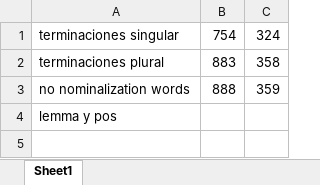
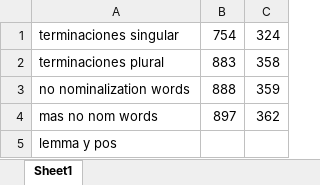
Before and after one commit to no-you-shouldnt/Trabajo_final, an Excel workbook: tabla numeros nominalization.xlsx, sheet Sheet1, drawn as a sheet; values as stored, in another font and other column widths than the file's, no borders; the diff names each change by its address in the sheet, - before the commit and + after, or states it on an @@ line.

```diff
--- a/tabla numeros nominalization.xlsx (sheet Sheet1)
+++ b/tabla numeros nominalization.xlsx (sheet Sheet1)
+row 4: mas no nom words | 897 | 362
```
Also changed, not shown: 3 other files.
